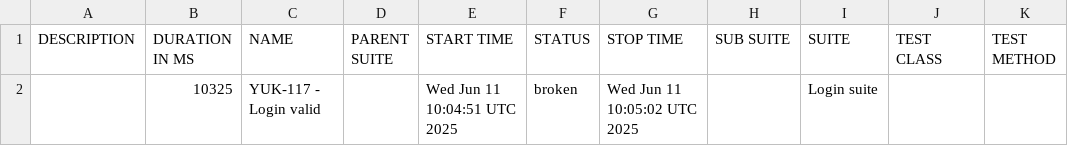
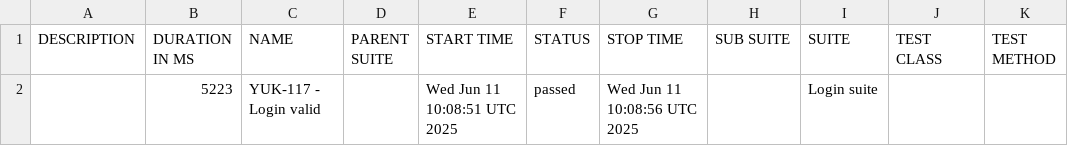
Before and after one commit to borderForNoone/YuktiWdio, a CSV file: data/suites.csv, drawn as a sheet.

```diff
--- a/data/suites.csv
+++ b/data/suites.csv
@@ -1,2 +1,2 @@
 "DESCRIPTION","DURATION IN MS","NAME","PARENT SUITE","START TIME","STATUS","STOP TIME","SUB SUITE","SUITE","TEST CLASS","TEST METHOD"
-"","10325","YUK-117 - Login valid","","Wed Jun 11 10:04:51 UTC 2025","broken","Wed Jun 11 10:05:02 UTC 2025","","Login suite","",""
+"","5223","YUK-117 - Login valid","","Wed Jun 11 10:08:51 UTC 2025","passed","Wed Jun 11 10:08:56 UTC 2025","","Login suite","",""
```
Also changed, not shown: 36 other files.
